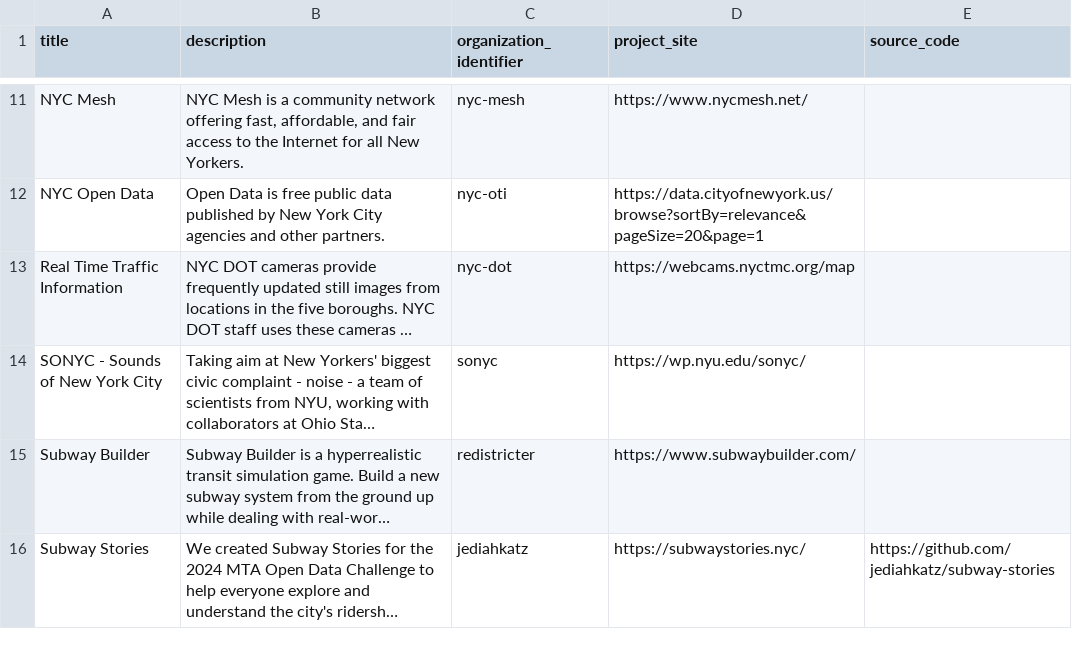
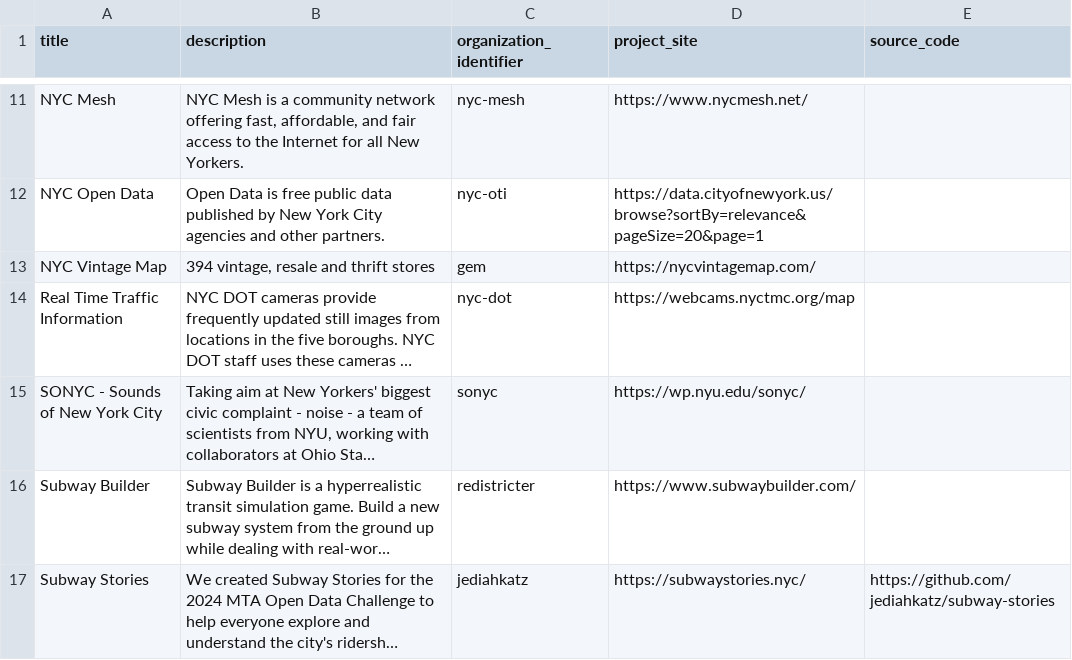
Before and after one commit to dgonzdev/nyc-urban-tech-data, a CSV file: projects.csv, drawn as a sheet; only a part is shown, gaps mark what is left out; long unchanged cells end in …; the diff names each change by its address in the sheet, - before the commit and + after, or states it on an @@ line.

Commit message:
add nyc vintage map

```diff
--- a/projects.csv
+++ b/projects.csv
+row 13: NYC Vintage Map | 394 vintage, resale and thrift stores | gem | https://nycvintagemap.com/
```
Also changed, not shown: organizations.csv.
